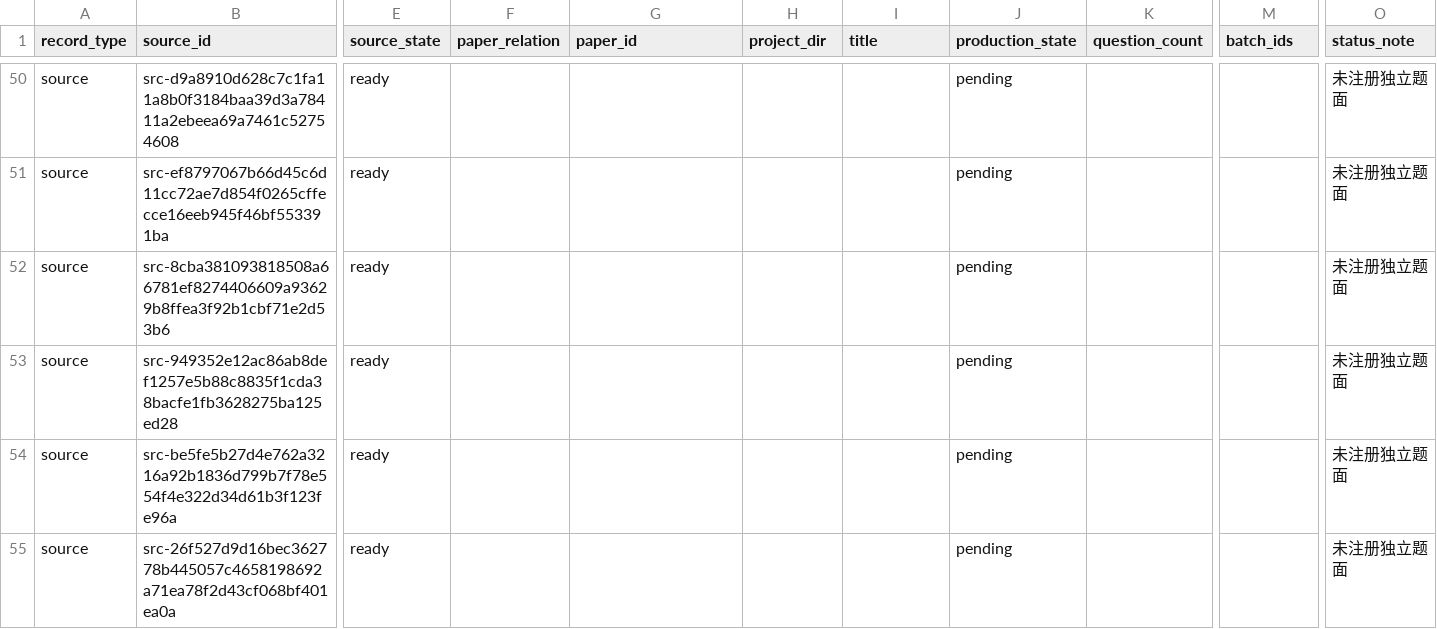
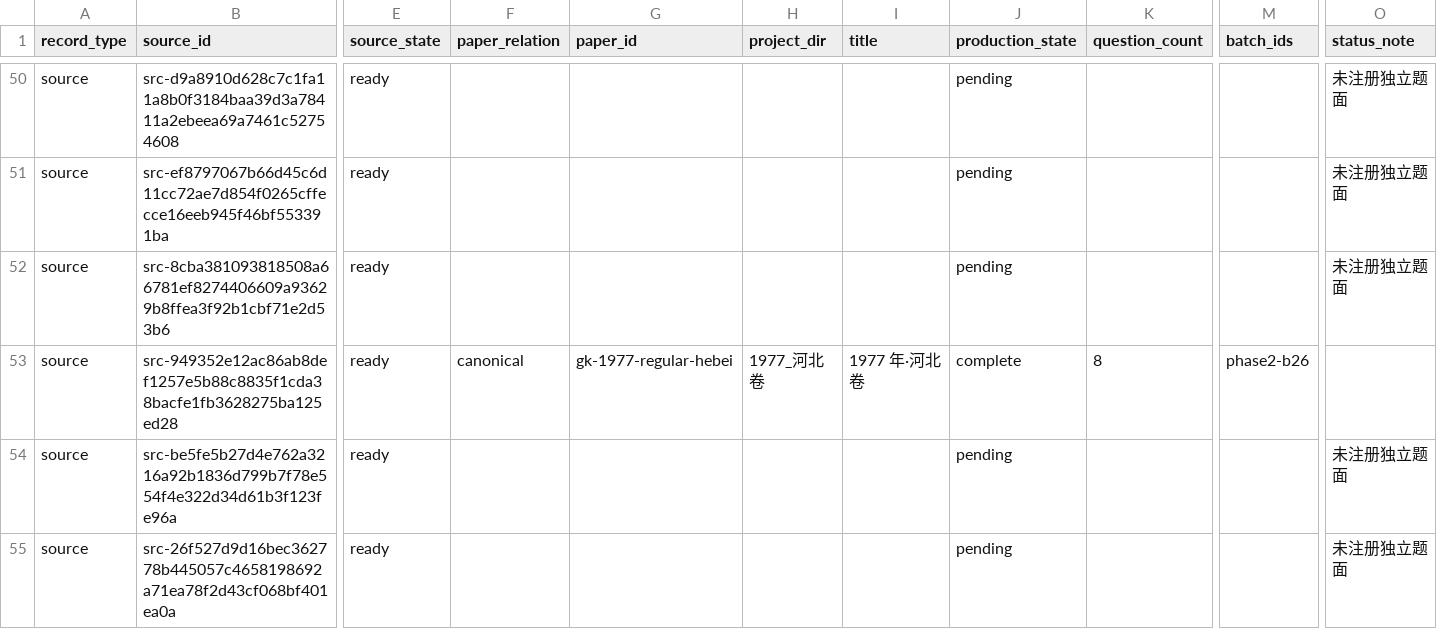
Before and after one commit to LightYourJourney/gaokao-math-latex, a CSV file: math-gaokao-latex/manifest.csv, drawn as a sheet; only a part is shown, gaps mark what is left out; the diff names each change by its address in the sheet, - before the commit and + after, or states it on an @@ line.

```diff
--- a/math-gaokao-latex/manifest.csv
+++ b/math-gaokao-latex/manifest.csv
-F53 (paper_relation): (empty)
+F53 (paper_relation): canonical
-G53 (paper_id): (empty)
+G53 (paper_id): gk-1977-regular-hebei
-H53 (project_dir): (empty)
+H53 (project_dir): 1977_河北卷
-I53 (title): (empty)
+I53 (title): 1977 年·河北卷
-J53 (production_state): pending
+J53 (production_state): complete
-K53 (question_count): (empty)
+K53 (question_count): 8
-M53 (batch_ids): (empty)
+M53 (batch_ids): phase2-b26
-O53 (status_note): 未注册独立题面
+O53 (status_note): (empty)
```
Also changed, not shown: 20 other files.
